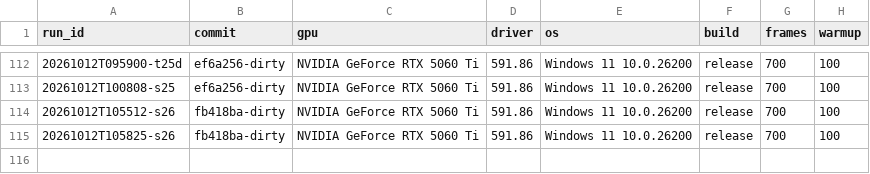
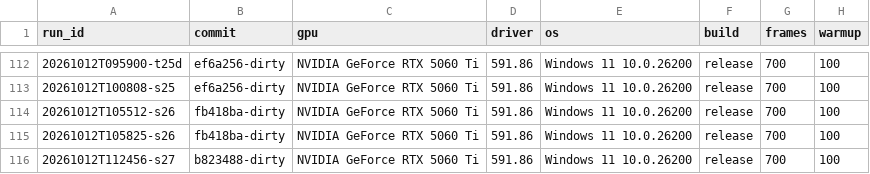
Before and after one commit to MakiNoAtorie/maki-game-engine, a CSV file: tools/bench_env.csv, drawn as a sheet; only a part is shown, gaps mark what is left out.

```diff
--- a/tools/bench_env.csv
+++ b/tools/bench_env.csv
@@ -115 +115,2 @@ run_id,commit,gpu,driver,os,build,frames,warmup
 20261012T105825-s26,fb418ba-dirty,NVIDIA GeForce RTX 5060 Ti,591.86,Windows 11 10.0.26200,release,700,100
+20261012T112456-s27,b823488-dirty,NVIDIA GeForce RTX 5060 Ti,591.86,Windows 11 10.0.26200,release,700,100
```
Also changed, not shown: 22 other files.
